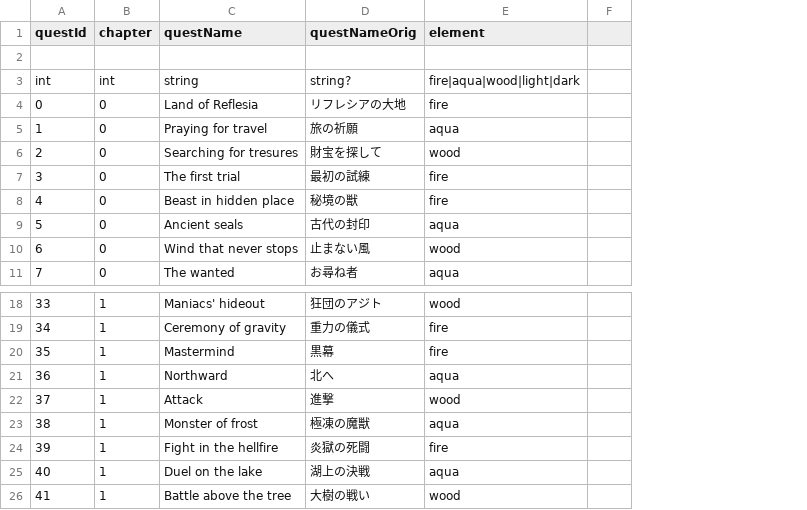
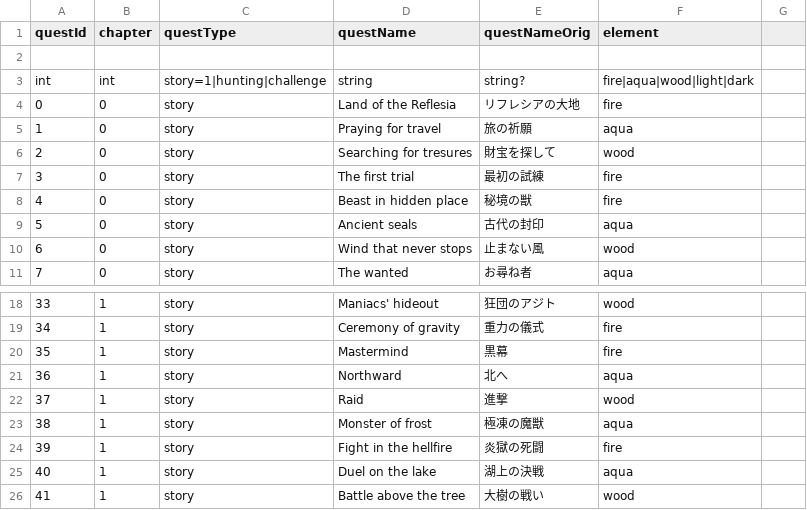
Before and after one commit to RoxCian/TheAsphyxiaOfEternity, a CSV file: server/data/contents/rb6_quests_info.csv, drawn as a sheet; only a part is shown, gaps mark what is left out; addresses are those after the commit; the diff names each change by its address in the sheet, - before the commit and + after, or states it on an @@ line.

Commit message:
Implement webui for Reflesia mode.

```diff
--- a/server/data/contents/rb6_quests_info.csv
+++ b/server/data/contents/rb6_quests_info.csv
+column C (questType), rows 3-11: story=1|hunting|challenge | story | story | story | story | story | story | story | story; rows 18-26: all story
-D4 (questName): Land of Reflesia
+D4 (questName): Land of the Reflesia
-D22 (questName): Attack
+D22 (questName): Raid
```
Also changed, not shown: server/data/contents/rb6_dungeons_info.csv, 48 other files.
